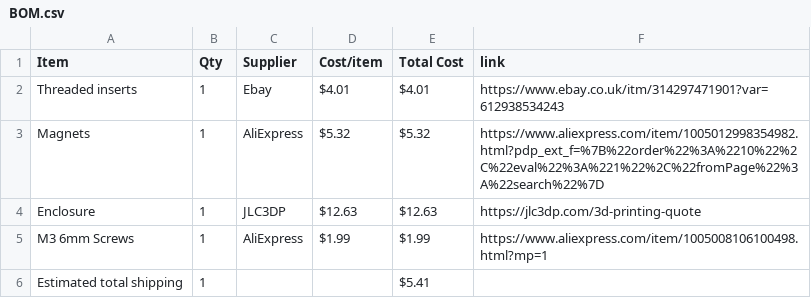
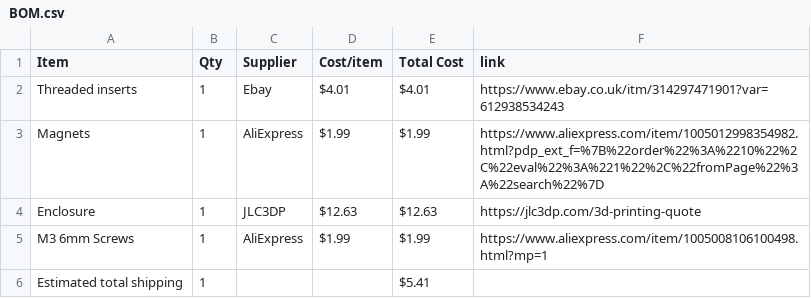
Before and after one commit to TheWilliamGeorge/MacroPad-Enclosure, a CSV file: BOM.csv, drawn as a sheet.

Commit message:
Sync 3D Printed MacroPad Enclosure from Half Life

```diff
--- a/BOM.csv
+++ b/BOM.csv
@@ -2,3 +2,3 @@ Item,Qty,Supplier,Cost/item,Total Cost,link
 Threaded inserts,1,Ebay,$4.01,$4.01,https://www.ebay.co.uk/itm/314297471901?var=612938534243
-Magnets,1,AliExpress,$5.32,$5.32,https://www.aliexpress.com/item/1005012998354982.html?pdp_ext_f=%7B%22order%22%3A%2210%22%2C%22eval%22%3A%221%22%2C%22fromPage%22%3A%22search%22%7D
+Magnets,1,AliExpress,$1.99,$1.99,https://www.aliexpress.com/item/1005012998354982.html?pdp_ext_f=%7B%22order%22%3A%2210%22%2C%22eval%22%3A%221%22%2C%22fromPage%22%3A%22search%22%7D
 Enclosure,1,JLC3DP,$12.63,$12.63,https://jlc3dp.com/3d-printing-quote
```
